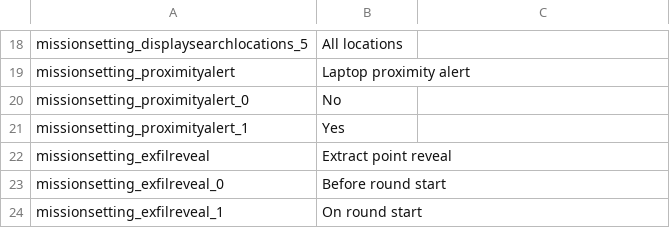
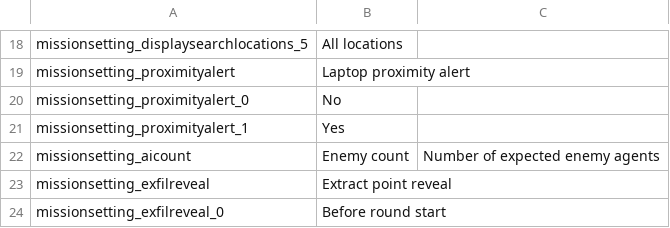
Before and after one commit to Ninjamamia/ground-branch-enhanced-mod, a CSV file: GroundBranch/Content/Localization/GroundBranch/en/gbem/intel_retrieval_enhanced.csv, drawn as a sheet; only a part is shown, gaps mark what is left out; the shorter side is filled out with more unchanged rows; the diff names each change by its address in the sheet, - before the commit and + after, or states it on an @@ line.

Commit message:
Fix OpForCount setting not updatable from ready room

```diff
--- a/GroundBranch/Content/Localization/GroundBranch/en/gbem/intel_retrieval_enhanced.csv
+++ b/GroundBranch/Content/Localization/GroundBranch/en/gbem/intel_retrieval_enhanced.csv
+row 22: missionsetting_aicount | Enemy count | Number of expected enemy agents
```
Also changed, not shown: 1 other file.
